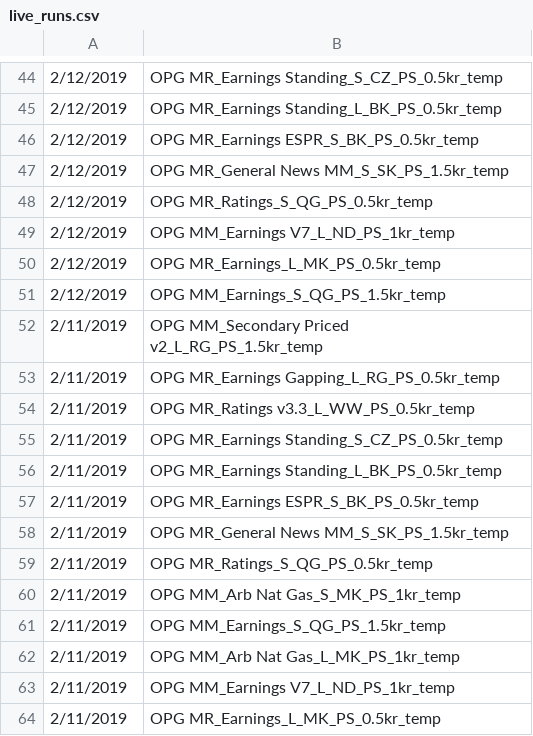
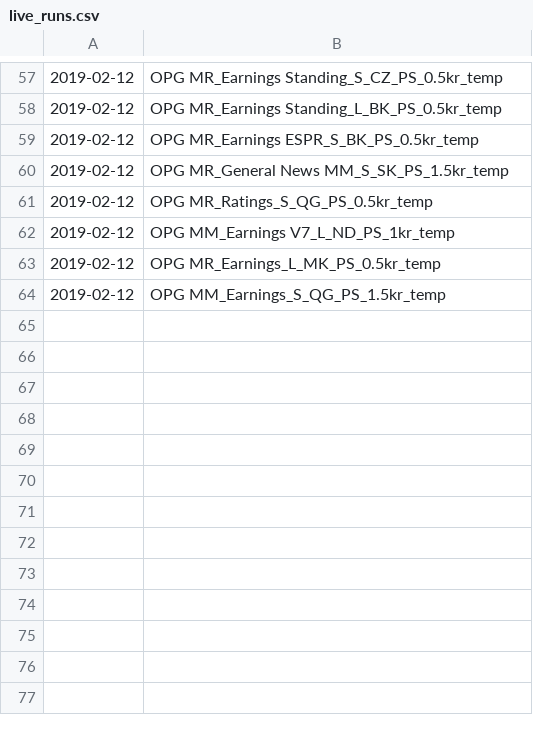
Before and after one commit to bkarjoo/autoittest, a CSV file: live_runs.csv, drawn as a sheet; only a part is shown, gaps mark what is left out; the diff covers the shown part only.

```diff
--- a/live_runs.csv
+++ b/live_runs.csv
@@ -44,21 +57,8 @@
-2/12/2019,OPG MR_Earnings Standing_S_CZ_PS_0.5kr_temp
-2/12/2019,OPG MR_Earnings Standing_L_BK_PS_0.5kr_temp
-2/12/2019,OPG MR_Earnings ESPR_S_BK_PS_0.5kr_temp
-2/12/2019,OPG MR_General News MM_S_SK_PS_1.5kr_temp
-2/12/2019,OPG MR_Ratings_S_QG_PS_0.5kr_temp
-2/12/2019,OPG MM_Earnings V7_L_ND_PS_1kr_temp
-2/12/2019,OPG MR_Earnings_L_MK_PS_0.5kr_temp
-2/12/2019,OPG MM_Earnings_S_QG_PS_1.5kr_temp
-2/11/2019,OPG MM_Secondary Priced v2_L_RG_PS_1.5kr_temp
-2/11/2019,OPG MR_Earnings Gapping_L_RG_PS_0.5kr_temp
-2/11/2019,OPG MR_Ratings v3.3_L_WW_PS_0.5kr_temp
-2/11/2019,OPG MR_Earnings Standing_S_CZ_PS_0.5kr_temp
-2/11/2019,OPG MR_Earnings Standing_L_BK_PS_0.5kr_temp
-2/11/2019,OPG MR_Earnings ESPR_S_BK_PS_0.5kr_temp
-2/11/2019,OPG MR_General News MM_S_SK_PS_1.5kr_temp
-2/11/2019,OPG MR_Ratings_S_QG_PS_0.5kr_temp
-2/11/2019,OPG MM_Arb Nat Gas_S_MK_PS_1kr_temp
-2/11/2019,OPG MM_Earnings_S_QG_PS_1.5kr_temp
-2/11/2019,OPG MM_Arb Nat Gas_L_MK_PS_1kr_temp
-2/11/2019,OPG MM_Earnings V7_L_ND_PS_1kr_temp
-2/11/2019,OPG MR_Earnings_L_MK_PS_0.5kr_temp
+2019-02-12,OPG MR_Earnings Standing_S_CZ_PS_0.5kr_temp
+2019-02-12,OPG MR_Earnings Standing_L_BK_PS_0.5kr_temp
+2019-02-12,OPG MR_Earnings ESPR_S_BK_PS_0.5kr_temp
+2019-02-12,OPG MR_General News MM_S_SK_PS_1.5kr_temp
+2019-02-12,OPG MR_Ratings_S_QG_PS_0.5kr_temp
+2019-02-12,OPG MM_Earnings V7_L_ND_PS_1kr_temp
+2019-02-12,OPG MR_Earnings_L_MK_PS_0.5kr_temp
+2019-02-12,OPG MM_Earnings_S_QG_PS_1.5kr_temp
```
Also changed, not shown: 13 added rows and 43 edited cells elsewhere in this file, box_loc.csv, 2 other files.
